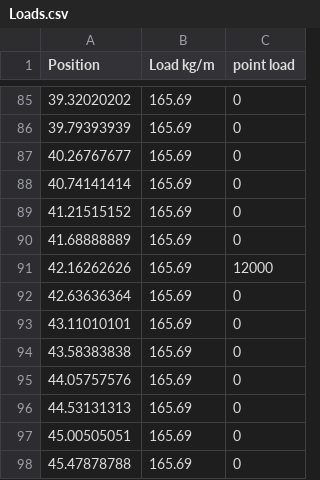
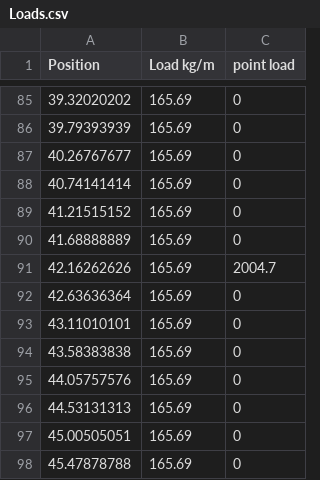
Before and after one commit to FlyingDolphino/AVDASI4, a CSV file: Fuselage/Loads.csv, drawn as a sheet; only a part is shown, gaps mark what is left out.

```diff
--- a/Fuselage/Loads.csv
+++ b/Fuselage/Loads.csv
@@ -90,3 +90,3 @@ Position,Load kg/m,point load
 41.68888889,165.69,0
-42.16262626,165.69,12000
+42.16262626,165.69,2004.7
 42.63636364,165.69,0
```
Also changed, not shown: 6 other files.
